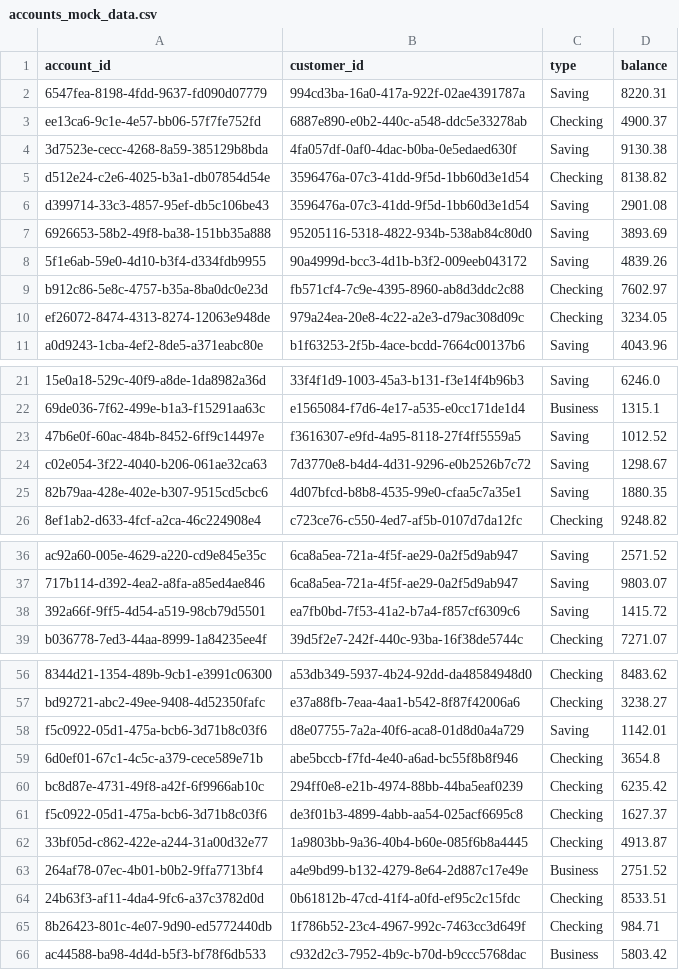
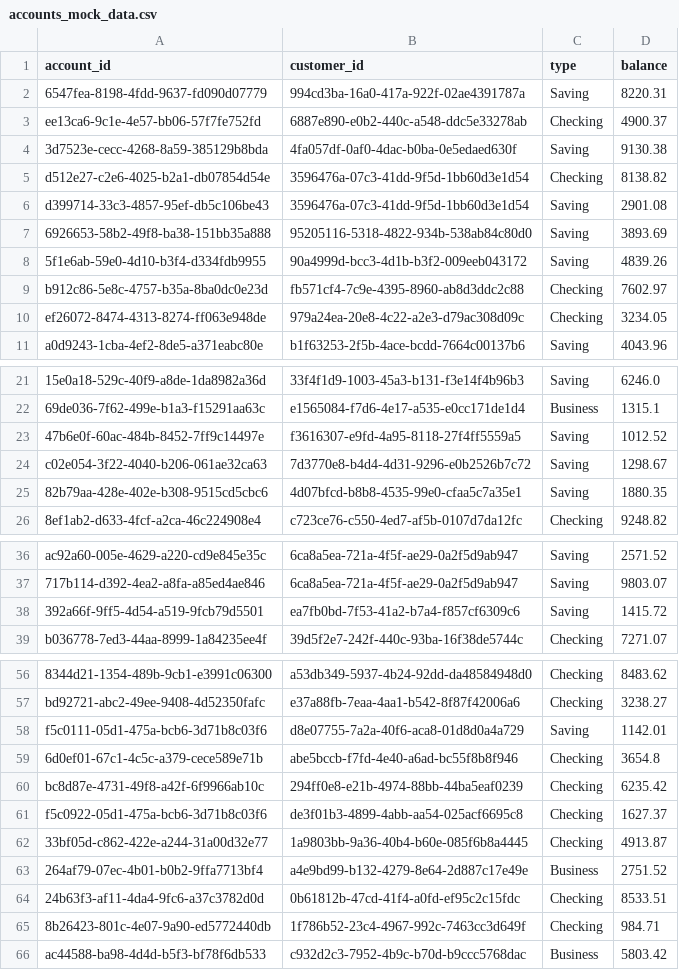
Before and after one commit to Vmoon1620/CS4389_GroupProject, a CSV file: database/Mock Data/accounts_mock_data.csv, drawn as a sheet; only a part is shown, gaps mark what is left out; the diff covers the shown part only; the diff names each change by its address in the sheet, - before the commit and + after, or states it on an @@ line.

```diff
--- a/database/Mock Data/accounts_mock_data.csv
+++ b/database/Mock Data/accounts_mock_data.csv
-A5 (account_id): d512e24-c2e6-4025-b3a1-db07854d54e
+A5 (account_id): d512e27-c2e6-4025-b2a1-db07854d54e
-A10 (account_id): ef26072-8474-4313-8274-12063e948de
+A10 (account_id): ef26072-8474-4313-8274-ff063e948de
-A23 (account_id): 47b6e0f-60ac-484b-8452-6ff9c14497e
+A23 (account_id): 47b6e0f-60ac-484b-8452-7ff9c14497e
-A25 (account_id): 82b79aa-428e-402e-b307-9515cd5cbc6
+A25 (account_id): 82b79aa-428e-402e-b308-9515cd5cbc6
-A38 (account_id): 392a66f-9ff5-4d54-a519-98cb79d5501
+A38 (account_id): 392a66f-9ff5-4d54-a519-9fcb79d5501
-A58 (account_id): f5c0922-05d1-475a-bcb6-3d71b8c03f6
+A58 (account_id): f5c0111-05d1-475a-bcb6-3d71b8c03f6
-A63 (account_id): 264af78-07ec-4b01-b0b2-9ffa7713bf4
+A63 (account_id): 264af79-07ec-4b01-b0b2-9ffa7713bf4
-A65 (account_id): 8b26423-801c-4e07-9d90-ed5772440db
+A65 (account_id): 8b26423-801c-4e07-9a90-ed5772440db
```
Also changed, not shown: 23 edited cells elsewhere in this file, database/Mock Data/customers_mock_data.csv, database/Mock Data/transactions_mock_data.csv, 7 other files.
